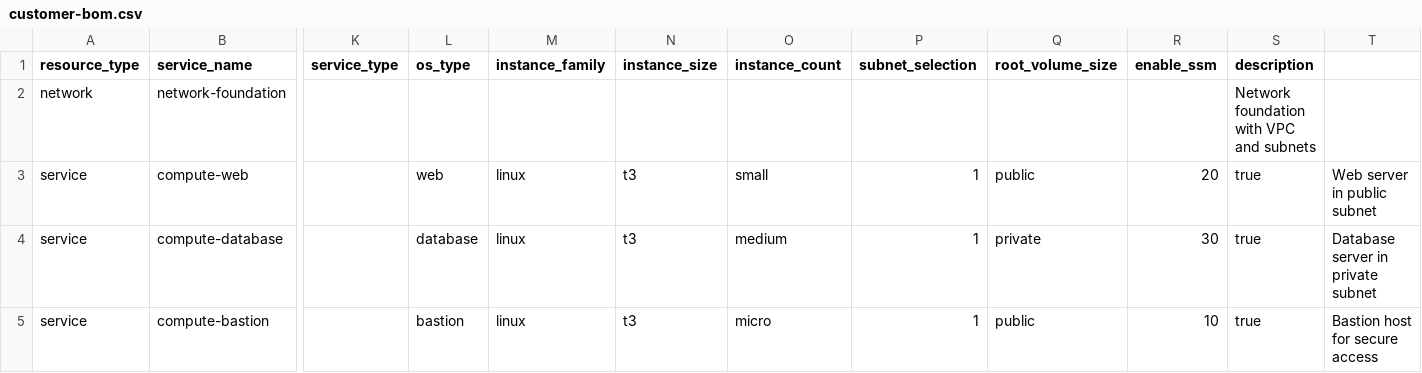
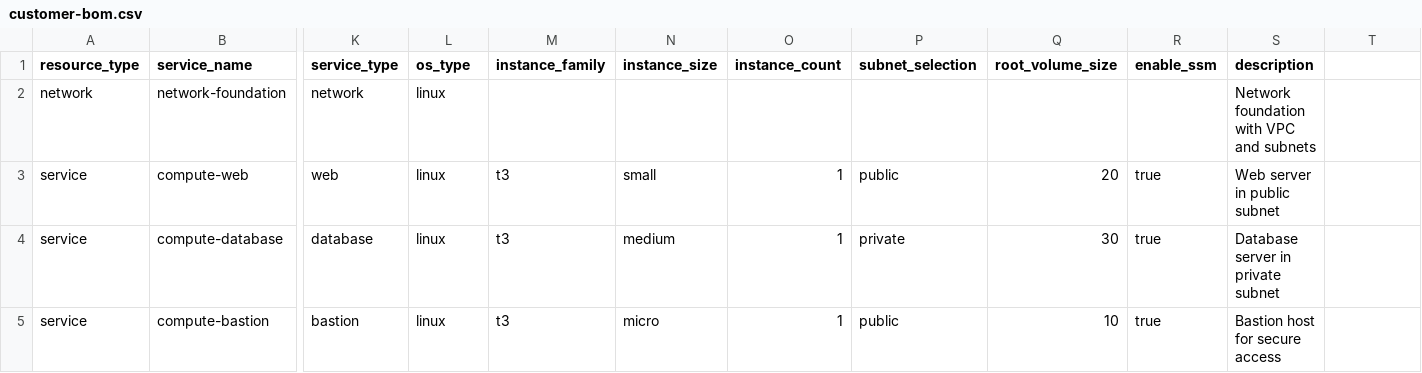
Before and after one commit to manjutrytest/aws-infrastructure-deploy-future-ready, a CSV file: bom/customer-bom.csv, drawn as a sheet; only a part is shown, gaps mark what is left out; the diff names each change by its address in the sheet, - before the commit and + after, or states it on an @@ line.

Commit message:
Fix BOM CSV structure after autofix corruption
- Correct column alignment for all service rows
- Ensure proper field positioning for validation
- Fill in missing network service_type and os_type fields
- Ready for deployment validation

```diff
--- a/bom/customer-bom.csv
+++ b/bom/customer-bom.csv
-K2 (service_type): (empty)
+K2 (service_type): network
-L2 (os_type): (empty)
+L2 (os_type): linux
-K3 (service_type): (empty)
+K3 (service_type): web
-L3 (os_type): web
+L3 (os_type): linux
-M3:M5 (instance_family): linux
+M3:M5 (instance_family): t3
-N3 (instance_size): t3
+N3 (instance_size): small
-O3 (instance_count): small
+O3 (instance_count): 1
-P3 (subnet_selection): 1
+P3 (subnet_selection): public
-Q3 (root_volume_size): public
+Q3 (root_volume_size): 20
-R3 (enable_ssm): 20
+R3 (enable_ssm): true
-S3 (description): true
+S3 (description): Web server in public subnet
-T3: Web server in public subnet
+T3: (empty)
-K4 (service_type): (empty)
+K4 (service_type): database
-L4 (os_type): database
+L4 (os_type): linux
-N4 (instance_size): t3
+N4 (instance_size): medium
-O4 (instance_count): medium
+O4 (instance_count): 1
-P4 (subnet_selection): 1
+P4 (subnet_selection): private
-Q4 (root_volume_size): private
+Q4 (root_volume_size): 30
-R4 (enable_ssm): 30
+R4 (enable_ssm): true
-S4 (description): true
+S4 (description): Database server in private subnet
-T4: Database server in private subnet
+T4: (empty)
-K5 (service_type): (empty)
+K5 (service_type): bastion
-L5 (os_type): bastion
+L5 (os_type): linux
-N5 (instance_size): t3
+N5 (instance_size): micro
-O5 (instance_count): micro
+O5 (instance_count): 1
-P5 (subnet_selection): 1
+P5 (subnet_selection): public
-Q5 (root_volume_size): public
+Q5 (root_volume_size): 10
-R5 (enable_ssm): 10
+R5 (enable_ssm): true
-S5 (description): true
+S5 (description): Bastion host for secure access
-T5: Bastion host for secure access
+T5: (empty)
```
